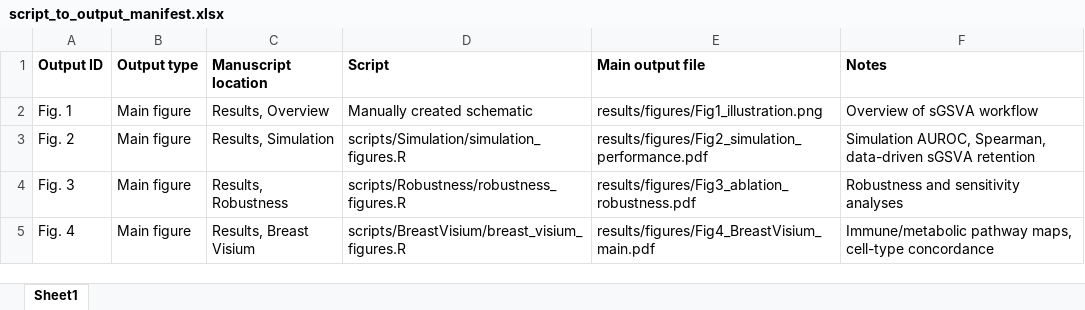
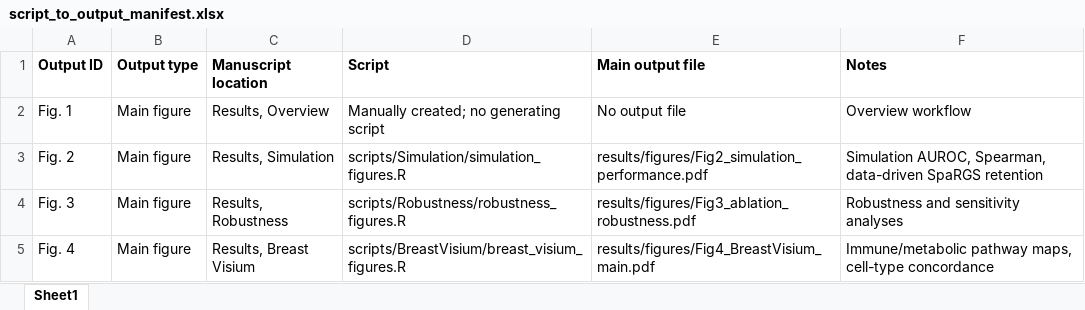
Before and after one commit to TransBioInfoLab/SpaRGS, an Excel workbook: docs/script_to_output_manifest.xlsx, sheet Sheet1, drawn as a sheet; only a part is shown; values as stored, in another font and other column widths than the file's, no borders; the diff covers the shown part only; the diff names each change by its address in the sheet, - before the commit and + after, or states it on an @@ line.

```diff
--- a/docs/script_to_output_manifest.xlsx (sheet Sheet1)
+++ b/docs/script_to_output_manifest.xlsx (sheet Sheet1)
-D2 (Script): Manually created schematic
+D2 (Script): Manually created; no generating script
-E2 (Main output file): results/figures/Fig1_illustration.png
+E2 (Main output file): No output file
-F2 (Notes): Overview of sGSVA workflow
+F2 (Notes): Overview workflow
-F3 (Notes): …Spearman, data-driven sGSVA retention
+F3 (Notes): …Spearman, data-driven SpaRGS retention
```
Also changed, not shown: 3 added rows and 15 edited cells elsewhere in this sheet, 1 other file.
